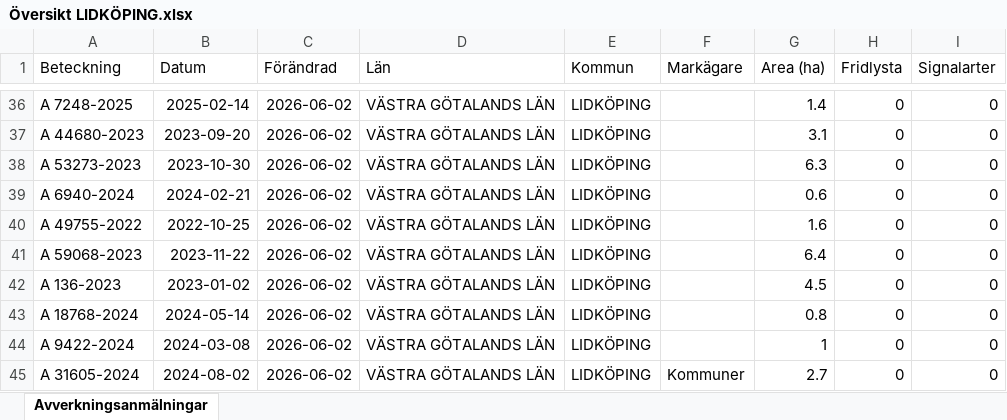
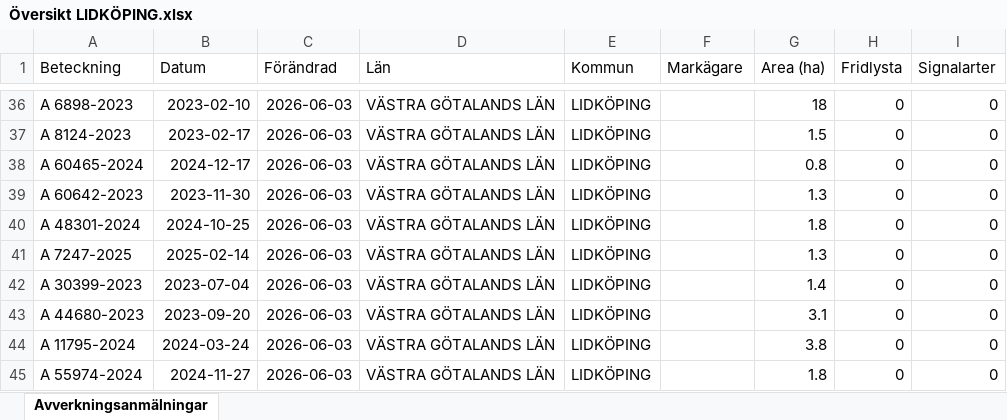
Before and after one commit to klasma/Logging_1494, an Excel workbook: Översikt LIDKÖPING.xlsx, sheet Avverkningsanmälningar, drawn as a sheet; only a part is shown, gaps mark what is left out; values as stored, in another font and other column widths than the file's, no borders; the diff covers the shown part only; the diff names each change by its address in the sheet, - before the commit and + after, or states it on an @@ line.

```diff
--- a/Översikt LIDKÖPING.xlsx (sheet Avverkningsanmälningar)
+++ b/Översikt LIDKÖPING.xlsx (sheet Avverkningsanmälningar)
-A36 (Beteckning): A 7248-2025
+A36 (Beteckning): A 6898-2023
-B36 (Datum): 2025-02-14
+B36 (Datum): 2023-02-10
-C36:C45 (Förändrad): 2026-06-02
+C36:C45 (Förändrad): 2026-06-03
-G36 (Area (ha)): 1.4
+G36 (Area (ha)): 18
-A37 (Beteckning): A 44680-2023
+A37 (Beteckning): A 8124-2023
-B37 (Datum): 2023-09-20
+B37 (Datum): 2023-02-17
-G37 (Area (ha)): 3.1
+G37 (Area (ha)): 1.5
-A38 (Beteckning): A 53273-2023
+A38 (Beteckning): A 60465-2024
-B38 (Datum): 2023-10-30
+B38 (Datum): 2024-12-17
-G38 (Area (ha)): 6.3
+G38 (Area (ha)): 0.8
-A39 (Beteckning): A 6940-2024
+A39 (Beteckning): A 60642-2023
-B39 (Datum): 2024-02-21
+B39 (Datum): 2023-11-30
-G39 (Area (ha)): 0.6
+G39 (Area (ha)): 1.3
-A40 (Beteckning): A 49755-2022
+A40 (Beteckning): A 48301-2024
-B40 (Datum): 2022-10-25
+B40 (Datum): 2024-10-25
-G40 (Area (ha)): 1.6
+G40 (Area (ha)): 1.8
-A41 (Beteckning): A 59068-2023
+A41 (Beteckning): A 7247-2025
-B41 (Datum): 2023-11-22
+B41 (Datum): 2025-02-14
-G41 (Area (ha)): 6.4
+G41 (Area (ha)): 1.3
-A42 (Beteckning): A 136-2023
+A42 (Beteckning): A 30399-2023
-B42 (Datum): 2023-01-02
+B42 (Datum): 2023-07-04
-G42 (Area (ha)): 4.5
+G42 (Area (ha)): 1.4
-A43 (Beteckning): A 18768-2024
+A43 (Beteckning): A 44680-2023
-B43 (Datum): 2024-05-14
+B43 (Datum): 2023-09-20
-G43 (Area (ha)): 0.8
+G43 (Area (ha)): 3.1
-A44 (Beteckning): A 9422-2024
+A44 (Beteckning): A 11795-2024
-B44 (Datum): 2024-03-08
+B44 (Datum): 2024-03-24
-G44 (Area (ha)): 1
+G44 (Area (ha)): 3.8
-A45 (Beteckning): A 31605-2024
+A45 (Beteckning): A 55974-2024
-B45 (Datum): 2024-08-02
+B45 (Datum): 2024-11-27
-F45 (Markägare): Kommuner
+F45 (Markägare): (empty)
-G45 (Area (ha)): 2.7
+G45 (Area (ha)): 1.8
```
Also changed, not shown: 881 edited cells elsewhere in this sheet, artfynd/A 10476-2023 artfynd.xlsx, artfynd/A 15219-2024 artfynd.xlsx, 50 other files.
